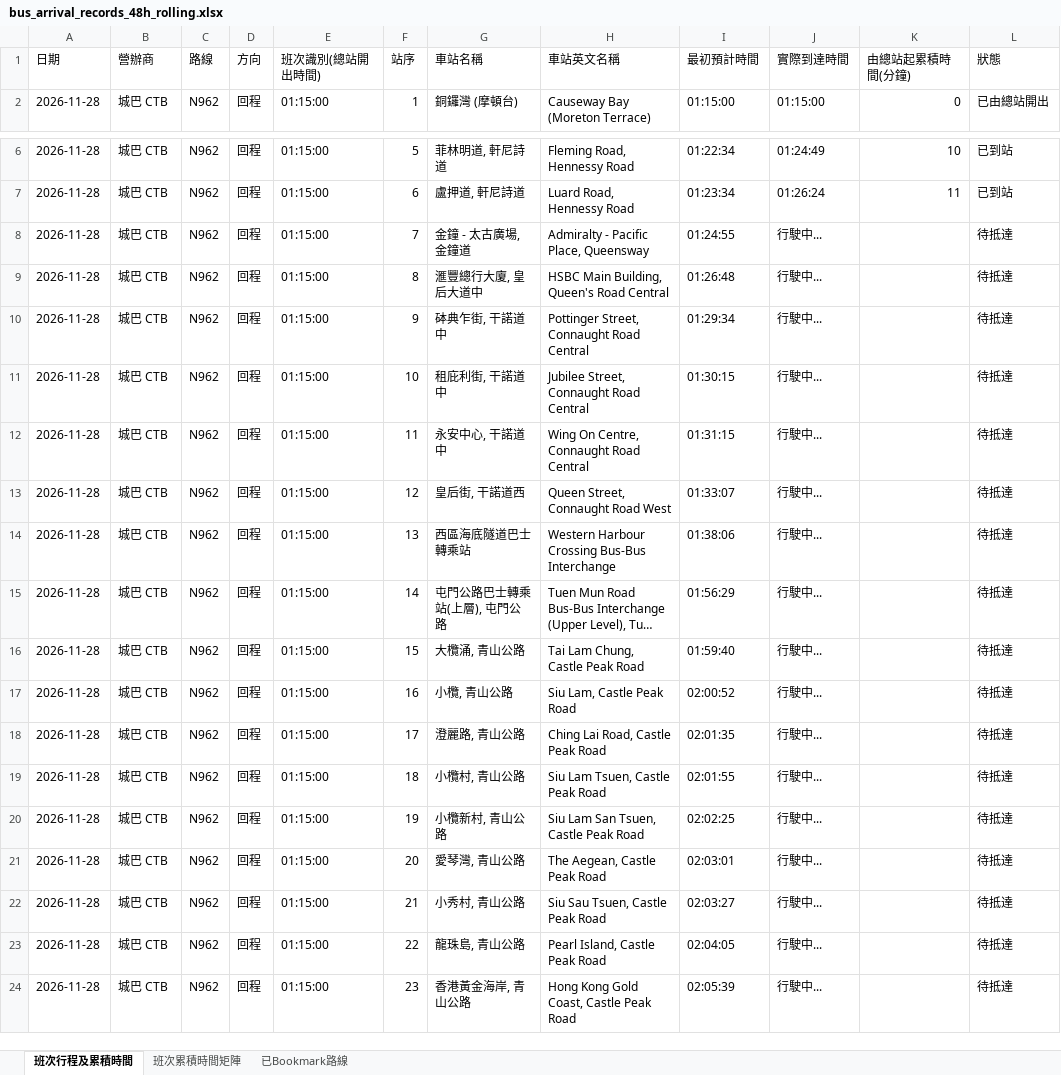
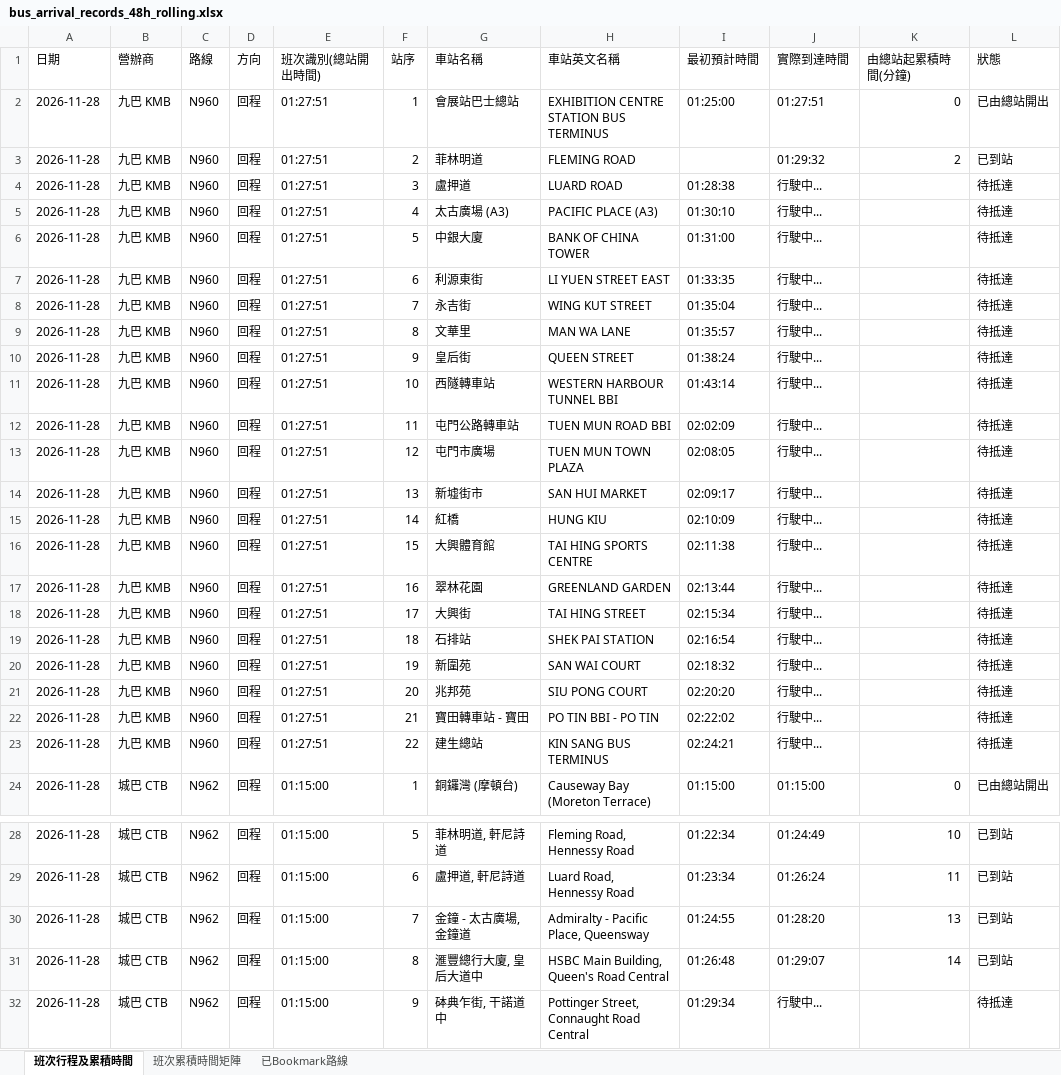
Before and after one commit to J0llibee/GRMD_FYP_Transport, an Excel workbook: backups/bus_arrival_records_48h_rolling.xlsx, sheet 班次行程及累積時間, drawn as a sheet; only a part is shown, gaps mark what is left out; the shorter side is filled out with more unchanged rows; long unchanged cells end in …; values as stored, in another font and other column widths than the file's, no borders; 1 other sheet too large or unreadable and not compared; addresses are those after the commit; the diff covers the shown part only; the diff names each change by its address in the sheet, - before the commit and + after, or states it on an @@ line.

Commit message:
Auto backup backups/bus_arrival_records_48h_rolling.xlsx (01:29:56)

```diff
--- a/backups/bus_arrival_records_48h_rolling.xlsx (sheet 班次行程及累積時間)
+++ b/backups/bus_arrival_records_48h_rolling.xlsx (sheet 班次行程及累積時間)
+row 2: 2026-11-28 | 九巴 KMB | N960 | 回程 | 01:27:51 | 1 | 會展站巴士總站 | EXHIBITION CENTRE STATION BUS TERMINUS | 01:25:00 | 01:27:51 | 0 | 已由總站開出
+row 3: 2026-11-28 | 九巴 KMB | N960 | 回程 | 01:27:51 | 2 | 菲林明道 | FLEMING ROAD |  | 01:29:32 | 2 | 已到站
+row 4: 2026-11-28 | 九巴 KMB | N960 | 回程 | 01:27:51 | 3 | 盧押道 | LUARD ROAD | 01:28:38 | 行駛中... |  | 待抵達
+row 5: 2026-11-28 | 九巴 KMB | N960 | 回程 | 01:27:51 | 4 | 太古廣場 (A3) | PACIFIC PLACE (A3) | 01:30:10 | 行駛中... |  | 待抵達
+row 6: 2026-11-28 | 九巴 KMB | N960 | 回程 | 01:27:51 | 5 | 中銀大廈 | BANK OF CHINA TOWER | 01:31:00 | 行駛中... |  | 待抵達
+row 7: 2026-11-28 | 九巴 KMB | N960 | 回程 | 01:27:51 | 6 | 利源東街 | LI YUEN STREET EAST | 01:33:35 | 行駛中... |  | 待抵達
+row 8: 2026-11-28 | 九巴 KMB | N960 | 回程 | 01:27:51 | 7 | 永吉街 | WING KUT STREET | 01:35:04 | 行駛中... |  | 待抵達
+row 9: 2026-11-28 | 九巴 KMB | N960 | 回程 | 01:27:51 | 8 | 文華里 | MAN WA LANE | 01:35:57 | 行駛中... |  | 待抵達
+row 10: 2026-11-28 | 九巴 KMB | N960 | 回程 | 01:27:51 | 9 | 皇后街 | QUEEN STREET | 01:38:24 | 行駛中... |  | 待抵達
+row 11: 2026-11-28 | 九巴 KMB | N960 | 回程 | 01:27:51 | 10 | 西隧轉車站 | WESTERN HARBOUR TUNNEL BBI | 01:43:14 | 行駛中... |  | 待抵達
+row 12: 2026-11-28 | 九巴 KMB | N960 | 回程 | 01:27:51 | 11 | 屯門公路轉車站 | TUEN MUN ROAD BBI | 02:02:09 | 行駛中... |  | 待抵達
+row 13: 2026-11-28 | 九巴 KMB | N960 | 回程 | 01:27:51 | 12 | 屯門市廣場 | TUEN MUN TOWN PLAZA | 02:08:05 | 行駛中... |  | 待抵達
+row 14: 2026-11-28 | 九巴 KMB | N960 | 回程 | 01:27:51 | 13 | 新墟街市 | SAN HUI MARKET | 02:09:17 | 行駛中... |  | 待抵達
+row 15: 2026-11-28 | 九巴 KMB | N960 | 回程 | 01:27:51 | 14 | 紅橋 | HUNG KIU | 02:10:09 | 行駛中... |  | 待抵達
+row 16: 2026-11-28 | 九巴 KMB | N960 | 回程 | 01:27:51 | 15 | 大興體育館 | TAI HING SPORTS CENTRE | 02:11:38 | 行駛中... |  | 待抵達
+row 17: 2026-11-28 | 九巴 KMB | N960 | 回程 | 01:27:51 | 16 | 翠林花園 | GREENLAND GARDEN | 02:13:44 | 行駛中... |  | 待抵達
+row 18: 2026-11-28 | 九巴 KMB | N960 | 回程 | 01:27:51 | 17 | 大興街 | TAI HING STREET | 02:15:34 | 行駛中... |  | 待抵達
+row 19: 2026-11-28 | 九巴 KMB | N960 | 回程 | 01:27:51 | 18 | 石排站 | SHEK PAI STATION | 02:16:54 | 行駛中... |  | 待抵達
+row 20: 2026-11-28 | 九巴 KMB | N960 | 回程 | 01:27:51 | 19 | 新圍苑 | SAN WAI COURT | 02:18:32 | 行駛中... |  | 待抵達
+row 21: 2026-11-28 | 九巴 KMB | N960 | 回程 | 01:27:51 | 20 | 兆邦苑 | SIU PONG COURT | 02:20:20 | 行駛中... |  | 待抵達
+row 22: 2026-11-28 | 九巴 KMB | N960 | 回程 | 01:27:51 | 21 | 寶田轉車站 - 寶田 | PO TIN BBI - PO TIN | 02:22:02 | 行駛中... |  | 待抵達
+row 23: 2026-11-28 | 九巴 KMB | N960 | 回程 | 01:27:51 | 22 | 建生總站 | KIN SANG BUS TERMINUS | 02:24:21 | 行駛中... |  | 待抵達
-J30 (實際到達時間): 行駛中...
+J30 (實際到達時間): 01:28:20
-K30 (由總站起累積時間(分鐘)): (empty)
+K30 (由總站起累積時間(分鐘)): 13
-L30:L31 (狀態): 待抵達
+L30:L31 (狀態): 已到站
-J31 (實際到達時間): 行駛中...
+J31 (實際到達時間): 01:29:07
-K31 (由總站起累積時間(分鐘)): (empty)
+K31 (由總站起累積時間(分鐘)): 14
```
Also changed, not shown: 108 edited cells elsewhere in this sheet.
